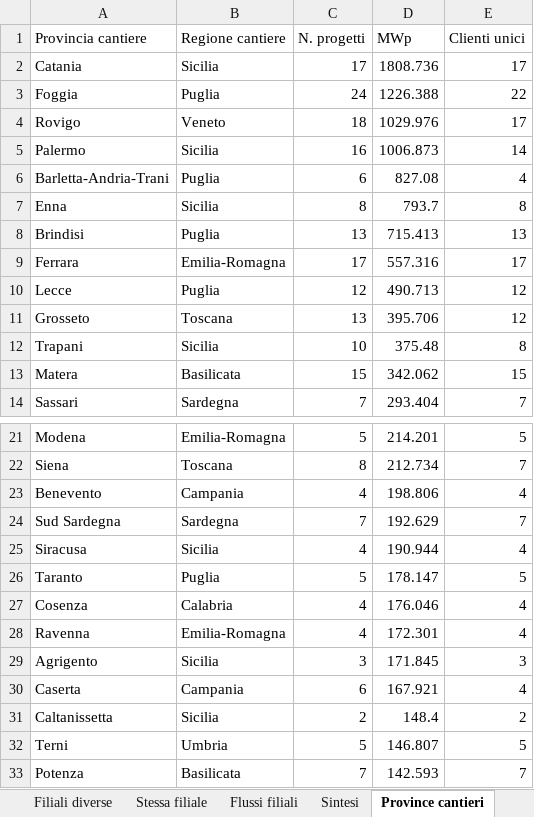
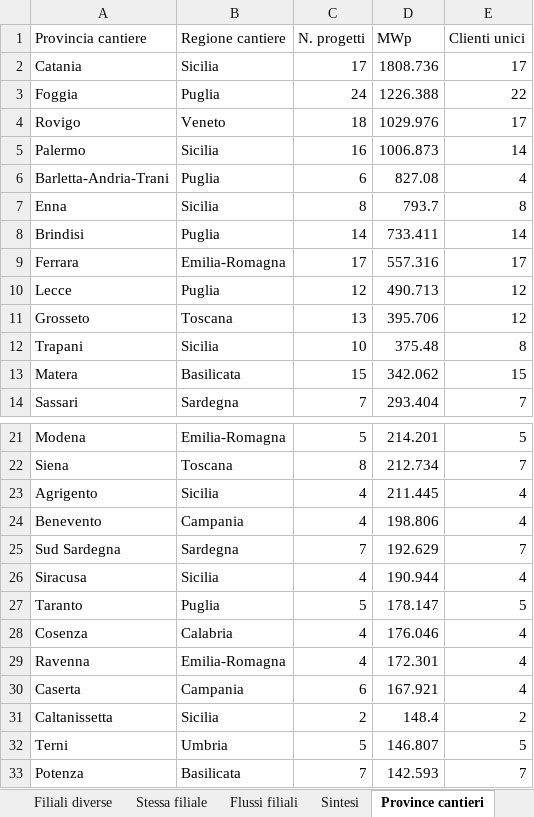
Before and after one commit to EmAnzi3/pv_echarts, an Excel workbook: output/Mappa_progetti_clienti_filiali.xlsx, sheet Province cantieri, drawn as a sheet; only a part is shown, gaps mark what is left out; values as stored, in another font and other column widths than the file's, no borders; removed rows and columns are numbered as before the commit, all else as after; the diff names each change by its address in the sheet, - before the commit and + after, or states it on an @@ line.

```diff
--- a/output/Mappa_progetti_clienti_filiali.xlsx (sheet Province cantieri)
+++ b/output/Mappa_progetti_clienti_filiali.xlsx (sheet Province cantieri)
-C8 (N. progetti): 13
+C8 (N. progetti): 14
-D8 (MWp): 715.413
+D8 (MWp): 733.411
-E8 (Clienti unici): 13
+E8 (Clienti unici): 14
+row 23: Agrigento | Sicilia | 4 | 211.445 | 4
-row 29: Agrigento | Sicilia | 3 | 171.845 | 3
```
Also changed, not shown: sheet Filiali diverse, sheet Mappa progetto-cliente, sheet Flussi filiali, sheet Province clienti, sheet Sintesi, input/report_salesforce.xlsx, output/audit_abbinamenti.xlsx, 1 other file.
